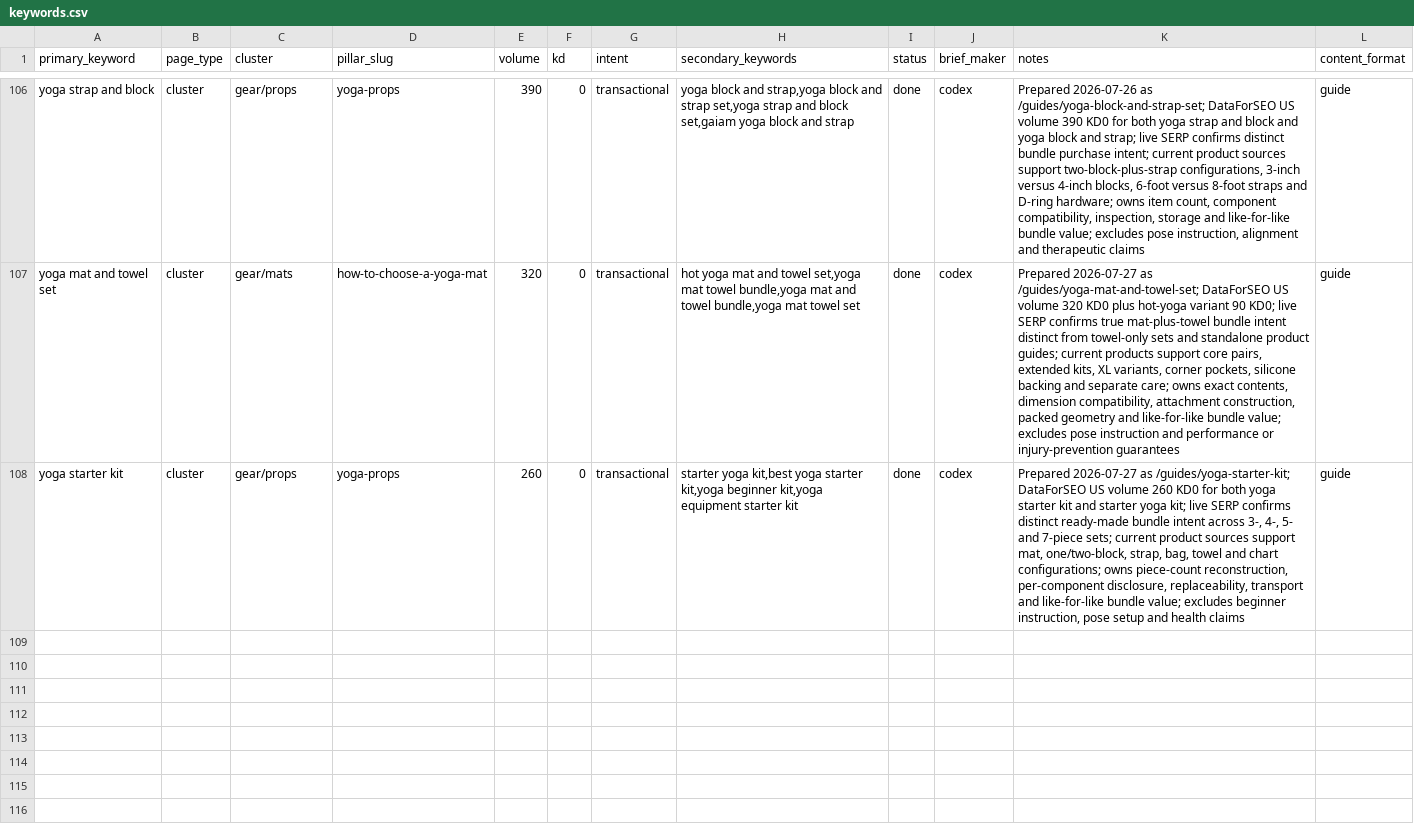
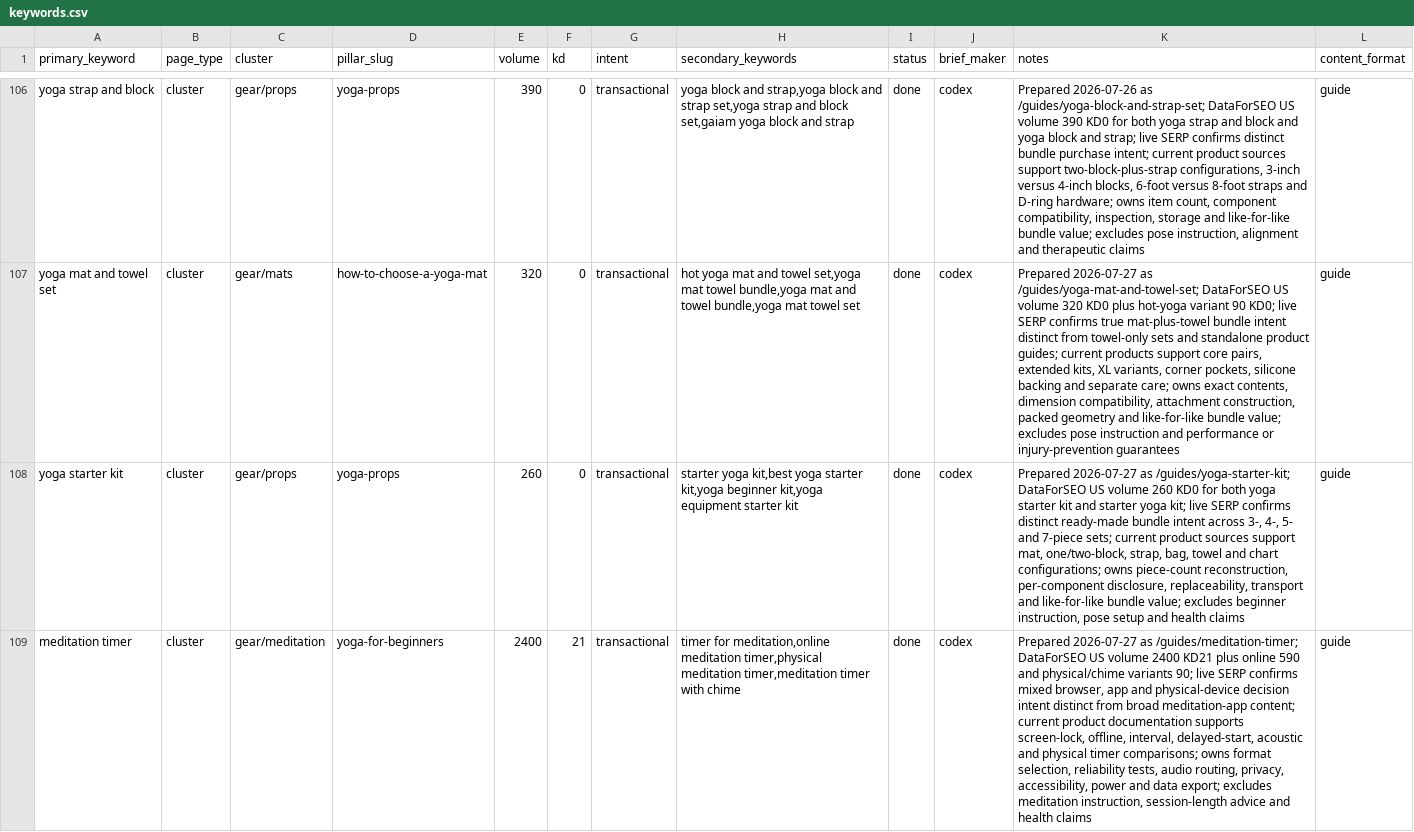
Before and after one commit to MarvinNL046/theyogasensei, a CSV file: keywords.csv, drawn as a sheet; only a part is shown, gaps mark what is left out; the diff names each change by its address in the sheet, - before the commit and + after, or states it on an @@ line.

Commit message:
Add meditation timer guide

```diff
--- a/keywords.csv
+++ b/keywords.csv
+row 109: meditation timer | cluster | gear/meditation | yoga-for-beginners | 2400 | 21 | transactional | timer for meditation,online meditation timer,physical meditation timer,meditation timer with chime | done | codex | Prepared 2026-07-27 as /guides/meditation-timer; DataForSEO US volume 2400 KD21 plus online 590 and physical/chime variants 90; live SERP confirms mixed browser, app and physical-device decision intent distinct from broad meditation-app content; current product documentation supports screen-lock, offline, interval, delayed-start, acoustic and physical timer comparisons; owns format selection, reliability tests, audio routing, privacy, accessibility, power and data export; excludes meditation instruction, session-length advice and health claims | guide
```
Also changed, not shown: 11 other files.
